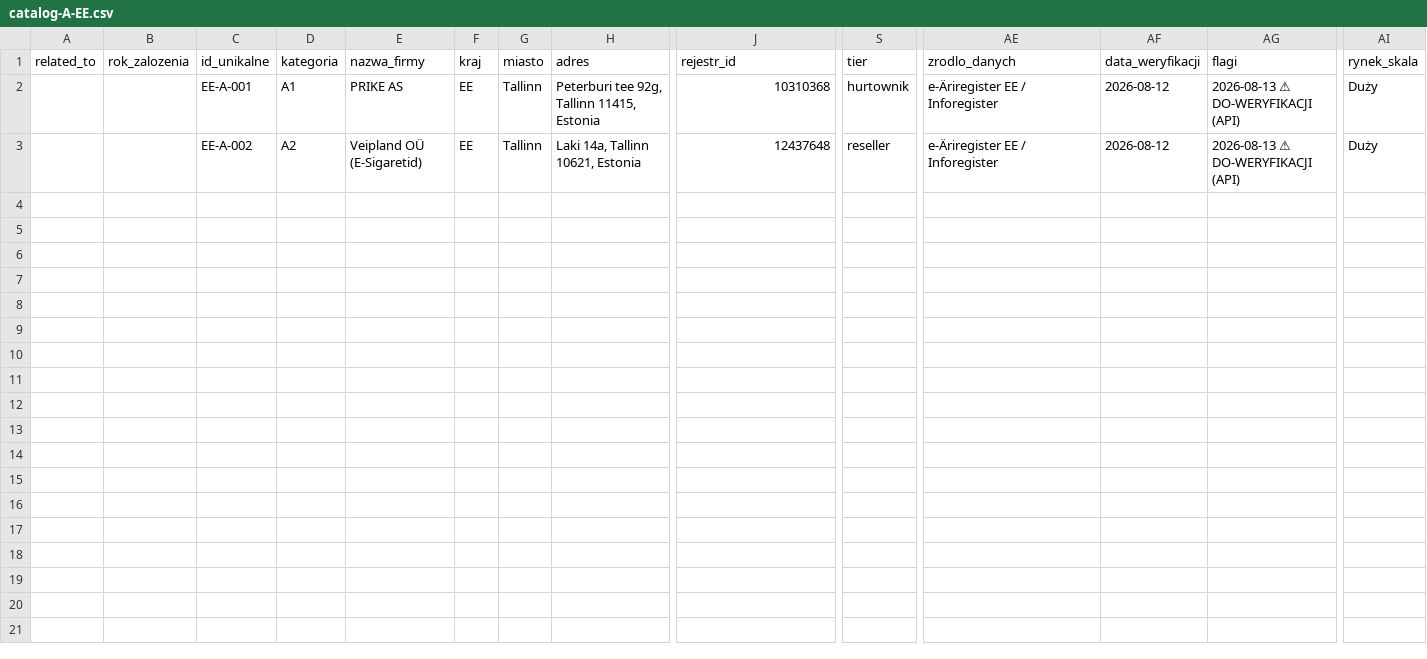
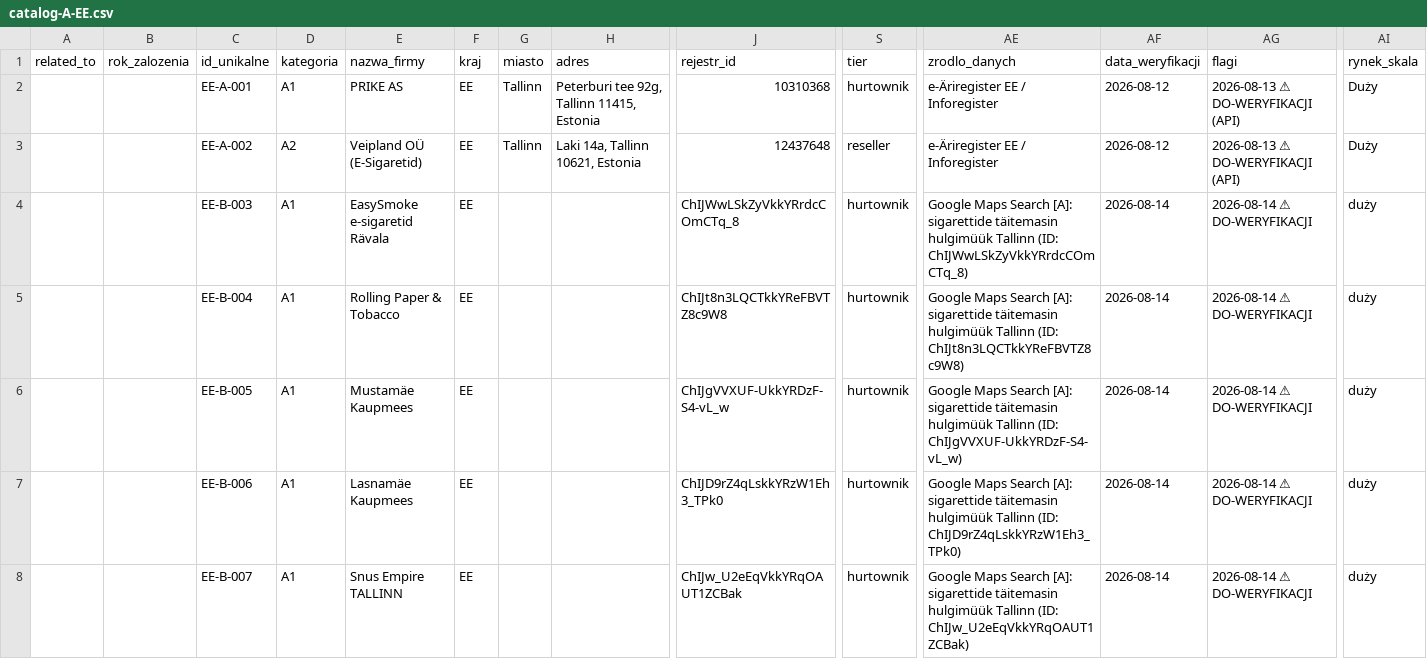
Before and after one commit to ng-net/billszuka, a CSV file: data/Estonia/catalog-A-EE.csv, drawn as a sheet; only a part is shown, gaps mark what is left out; rows hold the shown columns only; the diff covers the shown part only; the diff names each change by its address in the sheet, - before the commit and + after, or states it on an @@ line.

```diff
--- a/data/Estonia/catalog-A-EE.csv
+++ b/data/Estonia/catalog-A-EE.csv
+row 4:  |  | EE-B-003 | A1 | EasySmoke e-sigaretid Rävala | EE |  |  | ChIJWwLSkZyVkkYRrdcCOmCTq_8 | hurtownik | Google Maps Search [A]: sigarettide täitemasin hulgimüük Tallinn (ID: ChIJWwLSkZyVkkYRrdcCOmCTq_8) | 2026-08-14 | 2026-08-14 ⚠ DO-WERYFIKACJI | duży
+row 5:  |  | EE-B-004 | A1 | Rolling Paper & Tobacco | EE |  |  | ChIJt8n3LQCTkkYReFBVTZ8c9W8 | hurtownik | Google Maps Search [A]: sigarettide täitemasin hulgimüük Tallinn (ID: ChIJt8n3LQCTkkYReFBVTZ8c9W8) | 2026-08-14 | 2026-08-14 ⚠ DO-WERYFIKACJI | duży
+row 6:  |  | EE-B-005 | A1 | Mustamäe Kaupmees | EE |  |  | ChIJgVVXUF-UkkYRDzF-S4-vL_w | hurtownik | Google Maps Search [A]: sigarettide täitemasin hulgimüük Tallinn (ID: ChIJgVVXUF-UkkYRDzF-S4-vL_w) | 2026-08-14 | 2026-08-14 ⚠ DO-WERYFIKACJI | duży
+row 7:  |  | EE-B-006 | A1 | Lasnamäe Kaupmees | EE |  |  | ChIJD9rZ4qLskkYRzW1Eh3_TPk0 | hurtownik | Google Maps Search [A]: sigarettide täitemasin hulgimüük Tallinn (ID: ChIJD9rZ4qLskkYRzW1Eh3_TPk0) | 2026-08-14 | 2026-08-14 ⚠ DO-WERYFIKACJI | duży
+row 8:  |  | EE-B-007 | A1 | Snus Empire TALLINN | EE |  |  | ChIJw_U2eEqVkkYRqOAUT1ZCBak | hurtownik | Google Maps Search [A]: sigarettide täitemasin hulgimüük Tallinn (ID: ChIJw_U2eEqVkkYRqOAUT1ZCBak) | 2026-08-14 | 2026-08-14 ⚠ DO-WERYFIKACJI | duży
```
Also changed, not shown: 12 added rows elsewhere in this file, data/Francja/catalog-A-FR.csv, data/Francja/catalog-B-FR.csv, 34 other files.
